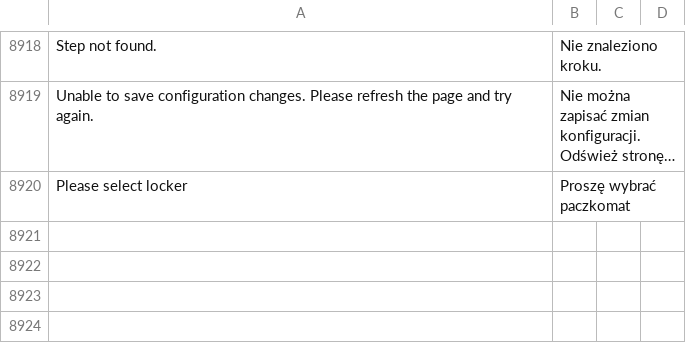
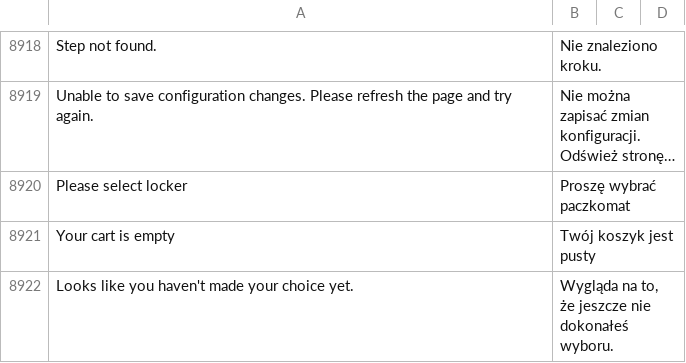
Before and after one commit to GARDENLAWN/hyvatheme, a CSV file: i18n/pl_PL.csv, drawn as a sheet; only a part is shown, gaps mark what is left out; long unchanged cells end in ….

```diff
--- a/i18n/pl_PL.csv
+++ b/i18n/pl_PL.csv
@@ -8937 +8937,3 @@
 "Please select locker","Proszę wybrać paczkomat"
+"Your cart is empty","Twój koszyk jest pusty"
+"Looks like you haven't made your choice yet. ","Wygląda na to, że jeszcze nie dokonałeś wyboru."
```
Also changed, not shown: 2 other files.
